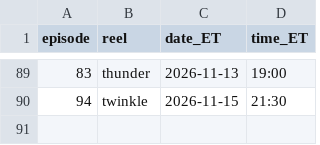
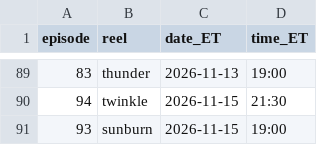
Before and after one commit to jiewei190-arch/reel-render, a CSV file: handoff/episodes.csv, drawn as a sheet; only a part is shown, gaps mark what is left out; the diff names each change by its address in the sheet, - before the commit and + after, or states it on an @@ line.

```diff
--- a/handoff/episodes.csv
+++ b/handoff/episodes.csv
+row 91: 93 | sunburn | 2026-11-15 | 19:00
```
Also changed, not shown: handoff/schedule_batchN.csv, 20 other files.
